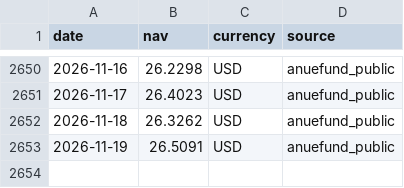
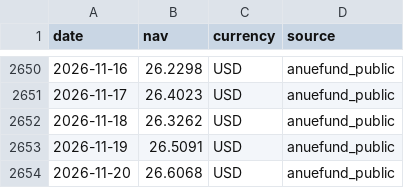
Before and after one commit to onecool-tw/OnecoolOS, a CSV file: data/market/fund_nav/history/A16075.csv, drawn as a sheet; only a part is shown, gaps mark what is left out; the diff names each change by its address in the sheet, - before the commit and + after, or states it on an @@ line.

```diff
--- a/data/market/fund_nav/history/A16075.csv
+++ b/data/market/fund_nav/history/A16075.csv
+row 2654: 2026-11-20 | 26.6068 | USD | anuefund_public
```
Also changed, not shown: data/market/fund_nav/history/A10124.csv, 1 other file.
